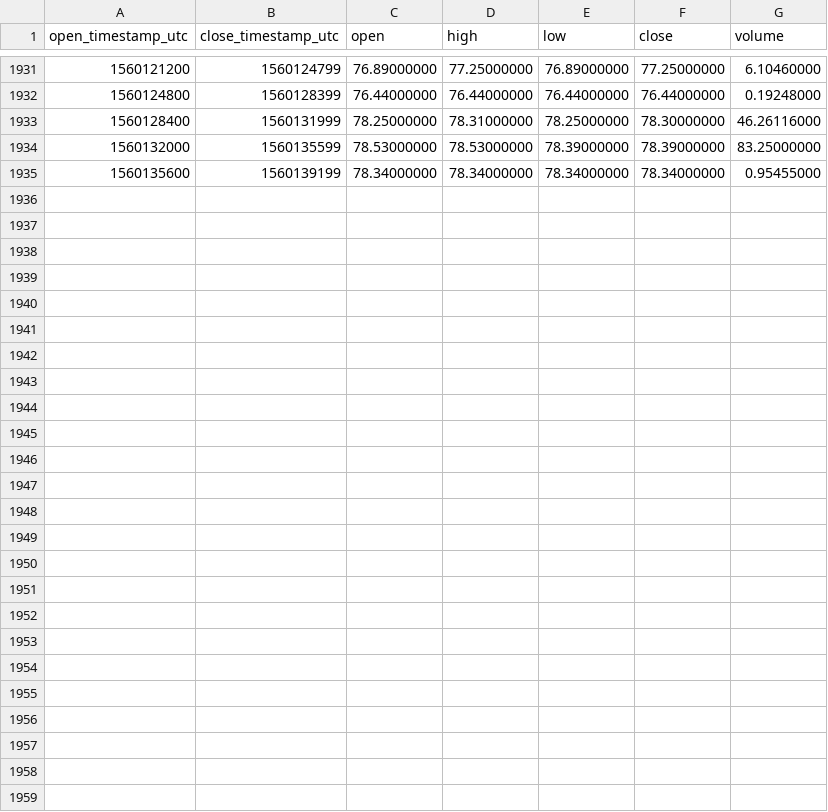
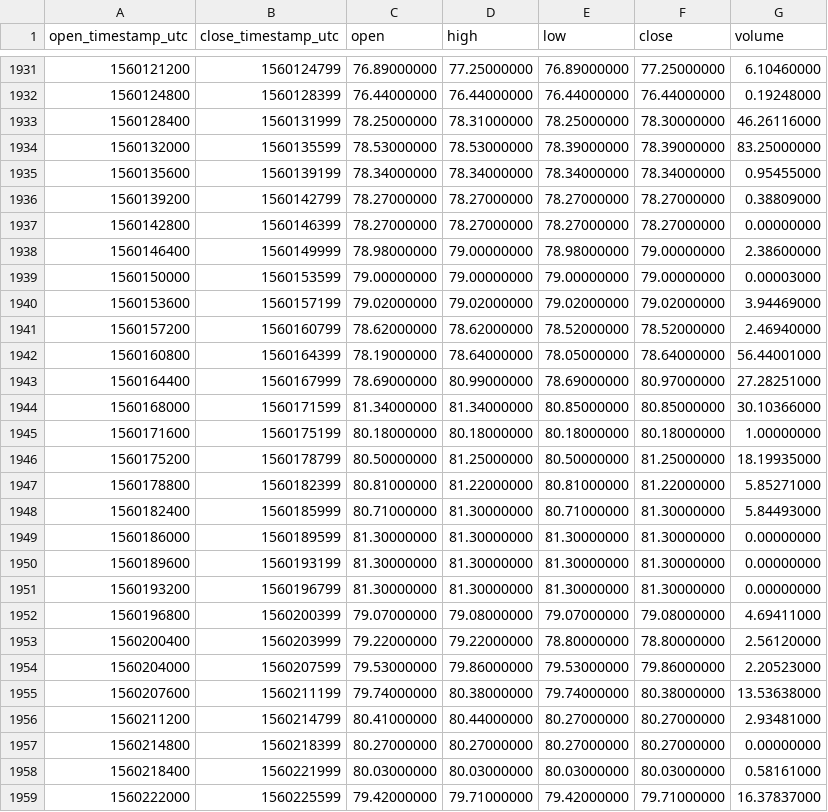
Before and after one commit to cryptobigbro/binance-ZECPAX, a CSV file: binance-ZECPAX-1h.csv, drawn as a sheet; only a part is shown, gaps mark what is left out.

Commit message:
Update OHLCV data.

```diff
--- a/binance-ZECPAX-1h.csv
+++ b/binance-ZECPAX-1h.csv
@@ -1935 +1935,25 @@ open_timestamp_utc,close_timestamp_utc,open,high,low,close,volume
 1560135600,1560139199,78.34000000,78.34000000,78.34000000,78.34000000,0.95455000
+1560139200,1560142799,78.27000000,78.27000000,78.27000000,78.27000000,0.38809000
+1560142800,1560146399,78.27000000,78.27000000,78.27000000,78.27000000,0.00000000
+1560146400,1560149999,78.98000000,79.00000000,78.98000000,79.00000000,2.38600000
+1560150000,1560153599,79.00000000,79.00000000,79.00000000,79.00000000,0.00003000
+1560153600,1560157199,79.02000000,79.02000000,79.02000000,79.02000000,3.94469000
+1560157200,1560160799,78.62000000,78.62000000,78.52000000,78.52000000,2.46940000
+1560160800,1560164399,78.19000000,78.64000000,78.05000000,78.64000000,56.44001000
+1560164400,1560167999,78.69000000,80.99000000,78.69000000,80.97000000,27.28251000
+1560168000,1560171599,81.34000000,81.34000000,80.85000000,80.85000000,30.10366000
+1560171600,1560175199,80.18000000,80.18000000,80.18000000,80.18000000,1.00000000
+1560175200,1560178799,80.50000000,81.25000000,80.50000000,81.25000000,18.19935000
+1560178800,1560182399,80.81000000,81.22000000,80.81000000,81.22000000,5.85271000
+1560182400,1560185999,80.71000000,81.30000000,80.71000000,81.30000000,5.84493000
+1560186000,1560189599,81.30000000,81.30000000,81.30000000,81.30000000,0.00000000
+1560189600,1560193199,81.30000000,81.30000000,81.30000000,81.30000000,0.00000000
+1560193200,1560196799,81.30000000,81.30000000,81.30000000,81.30000000,0.00000000
+1560196800,1560200399,79.07000000,79.08000000,79.07000000,79.08000000,4.69411000
+1560200400,1560203999,79.22000000,79.22000000,78.80000000,78.80000000,2.56120000
+1560204000,1560207599,79.53000000,79.86000000,79.53000000,79.86000000,2.20523000
+1560207600,1560211199,79.74000000,80.38000000,79.74000000,80.38000000,13.53638000
+1560211200,1560214799,80.41000000,80.44000000,80.27000000,80.27000000,2.93481000
+1560214800,1560218399,80.27000000,80.27000000,80.27000000,80.27000000,0.00000000
+1560218400,1560221999,80.03000000,80.03000000,80.03000000,80.03000000,0.58161000
+1560222000,1560225599,79.42000000,79.71000000,79.42000000,79.71000000,16.37837000
```
Also changed, not shown: binance-ZECPAX-1d.csv.
